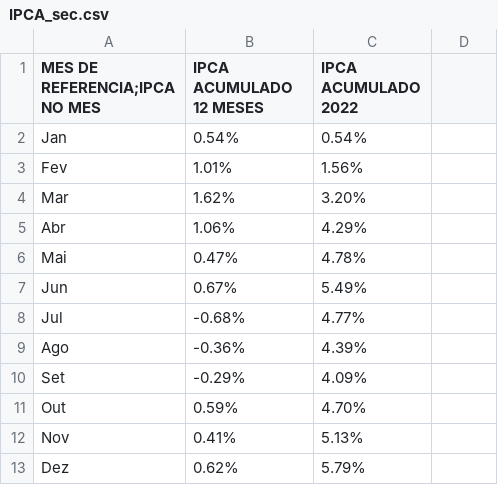
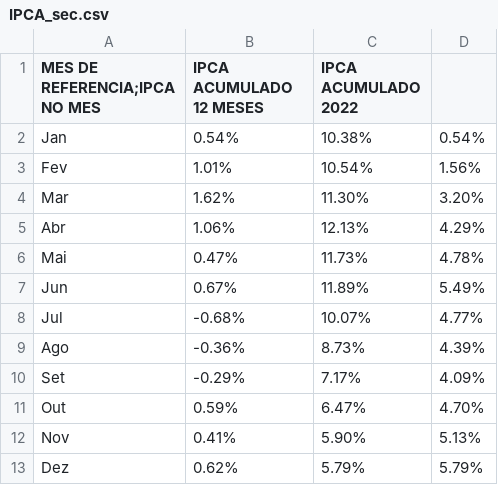
Before and after one commit to Homura-san/pyspark, a CSV file: IPCA_sec.csv, drawn as a sheet.

Commit message:
Update IPCA_sec.csv

```diff
--- a/IPCA_sec.csv
+++ b/IPCA_sec.csv
@@ -1,13 +1,13 @@
 MES DE REFERENCIA;IPCA NO MES,IPCA ACUMULADO 12 MESES,IPCA ACUMULADO 2022
-Jan,0.54%,0.54%
-Fev,1.01%,1.56%
-Mar,1.62%,3.20%
-Abr,1.06%,4.29%
-Mai,0.47%,4.78%
-Jun,0.67%,5.49%
-Jul,-0.68%,4.77%
-Ago,-0.36%,4.39%
-Set,-0.29%,4.09%
-Out,0.59%,4.70%
-Nov,0.41%,5.13%
-Dez,0.62%,5.79%
+Jan,0.54%,10.38%,0.54%
+Fev,1.01%,10.54%,1.56%
+Mar,1.62%,11.30%,3.20%
+Abr,1.06%,12.13%,4.29%
+Mai,0.47%,11.73%,4.78%
+Jun,0.67%,11.89%,5.49%
+Jul,-0.68%,10.07%,4.77%
+Ago,-0.36%,8.73%,4.39%
+Set,-0.29%,7.17%,4.09%
+Out,0.59%,6.47%,4.70%
+Nov,0.41%,5.90%,5.13%
+Dez,0.62%,5.79%,5.79%
```
